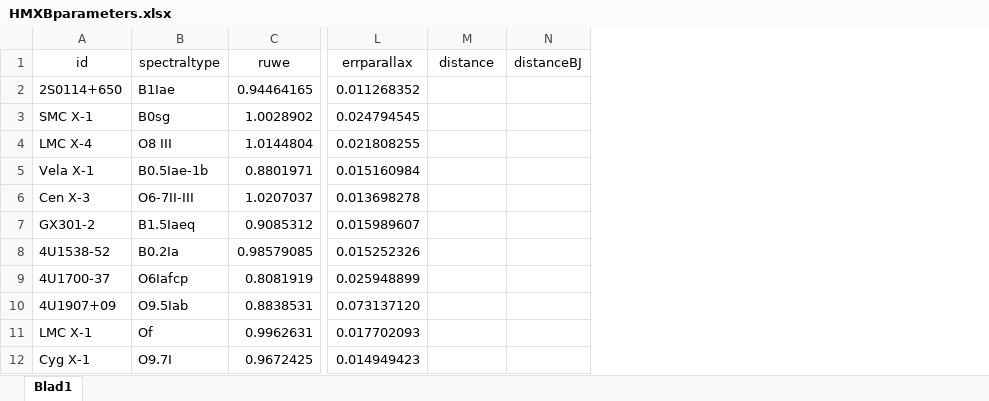
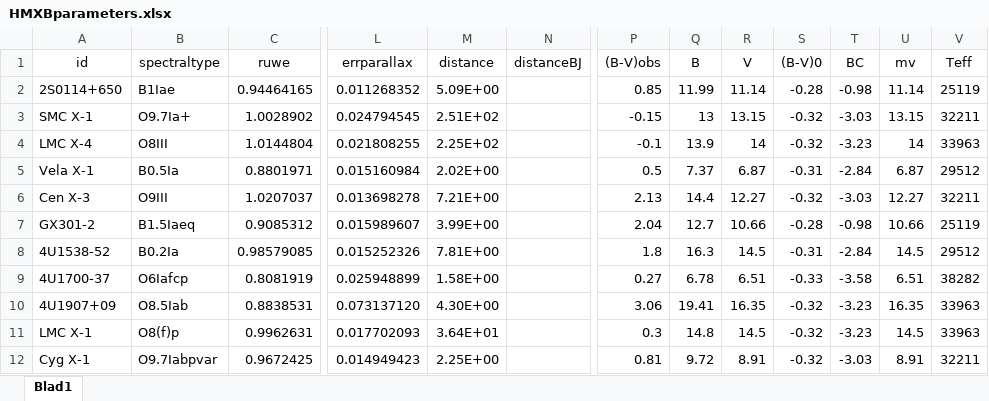
Before and after one commit to LvV210/MasterProject, an Excel workbook: HMXBparameters.xlsx, sheet Blad1, drawn as a sheet; only a part is shown, gaps mark what is left out; values as stored, in another font and other column widths than the file's, no borders; table styles not drawn; the diff names each change by its address in the sheet, - before the commit and + after, or states it on an @@ line.

Commit message:
HMXBparamters heeft nu ook waarden voor: BC, B-V0, B-Vobs, mv, B, V, distance, Teff. Ook zijn de spectraaltypen nu van simbad gehaald voor alle objecten. En in tabledisplay wordt nu op basis van deze gegevens de luminosity berekend met de formules die staan in t logboek.

```diff
--- a/HMXBparameters.xlsx (sheet Blad1)
+++ b/HMXBparameters.xlsx (sheet Blad1)
+column P ((B-V)obs), rows 2-12: 0.85 | -0.15 | -0.1 | 0.5 | 2.13 | 2.04 | 1.8 | 0.27 | 3.06 | 0.3 | 0.81
+column Q (B), rows 2-12: 11.99 | 13 | 13.9 | 7.37 | 14.4 | 12.7 | 16.3 | 6.78 | 19.41 | 14.8 | 9.72
+column R (V), rows 2-12: 11.14 | 13.15 | 14 | 6.87 | 12.27 | 10.66 | 14.5 | 6.51 | 16.35 | 14.5 | 8.91
+column S ((B-V)0), rows 2-12: -0.28 | -0.32 | -0.32 | -0.31 | -0.32 | -0.28 | -0.31 | -0.33 | -0.32 | -0.32 | -0.32
+column T (BC), rows 2-12: -0.98 | -3.03 | -3.23 | -2.84 | -3.03 | -0.98 | -2.84 | -3.58 | -3.23 | -3.23 | -3.03
+column U (mv), rows 2-12: 11.14 | 13.15 | 14 | 6.87 | 12.27 | 10.66 | 14.5 | 6.51 | 16.35 | 14.5 | 8.91
+column V (Teff), rows 2-12: 25119 | 32211 | 33963 | 29512 | 32211 | 25119 | 29512 | 38282 | 33963 | 33963 | 32211
-M2 (distance): (empty)
+M2 (distance): 5.09E+00
-B3 (spectraltype): B0sg
+B3 (spectraltype): O9.7Ia+
-M3 (distance): (empty)
+M3 (distance): 2.51E+02
-B4 (spectraltype): O8 III
+B4 (spectraltype): O8III
-M4 (distance): (empty)
+M4 (distance): 2.25E+02
-B5 (spectraltype): B0.5Iae-1b
+B5 (spectraltype): B0.5Ia
-M5 (distance): (empty)
+M5 (distance): 2.02E+00
-B6 (spectraltype): O6-7II-III
+B6 (spectraltype): O9III
-M6 (distance): (empty)
+M6 (distance): 7.21E+00
-M7 (distance): (empty)
+M7 (distance): 3.99E+00
-M8 (distance): (empty)
+M8 (distance): 7.81E+00
-M9 (distance): (empty)
+M9 (distance): 1.58E+00
-B10 (spectraltype): O9.5Iab
+B10 (spectraltype): O8.5Iab
-M10 (distance): (empty)
+M10 (distance): 4.30E+00
-B11 (spectraltype): Of
+B11 (spectraltype): O8(f)p
-M11 (distance): (empty)
+M11 (distance): 3.64E+01
-B12 (spectraltype): O9.7I
+B12 (spectraltype): O9.7Iabpvar
-M12 (distance): (empty)
+M12 (distance): 2.25E+00
```
Also changed, not shown: HMXBkaper.xlsx, 3 other files.
